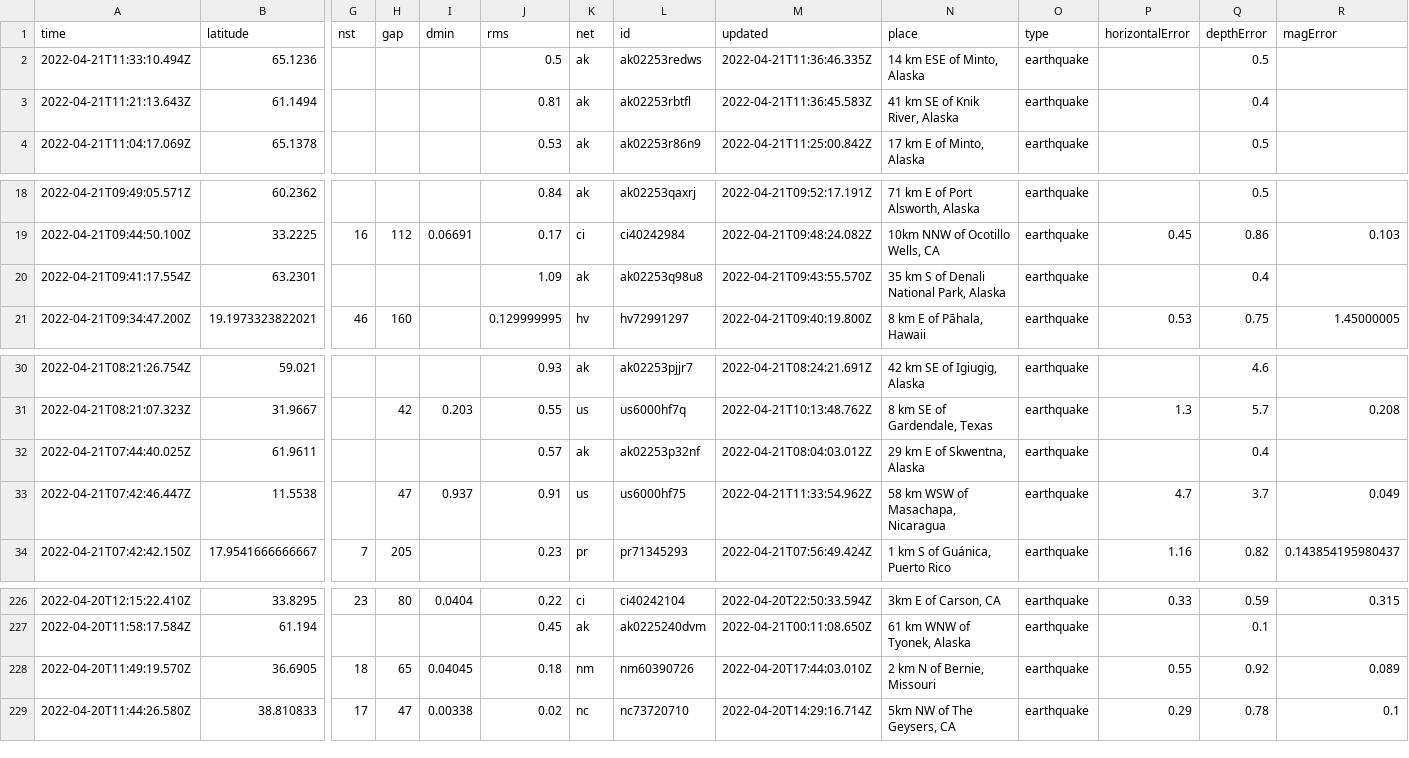
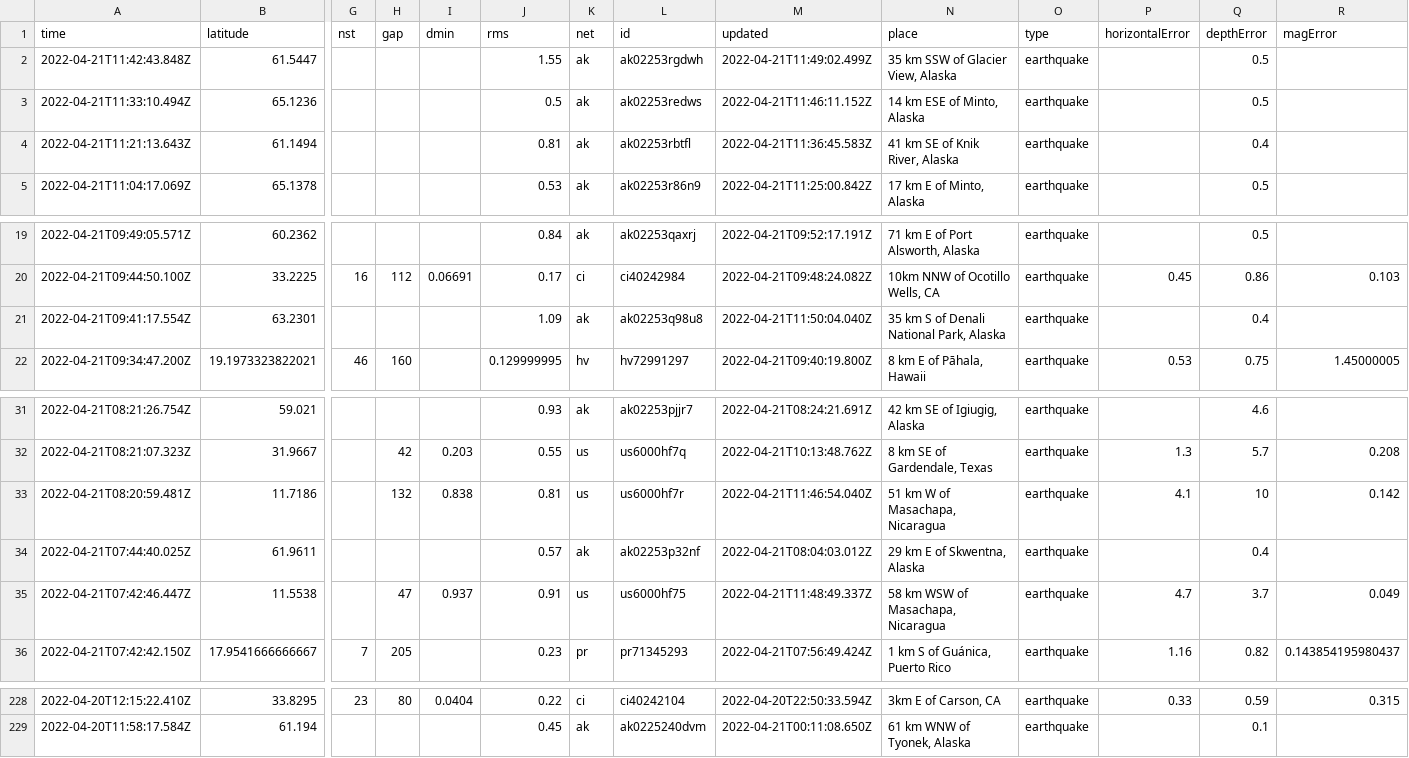
Before and after one commit to layurs/nicar22-githubaction, a CSV file: usgs_current.csv, drawn as a sheet; only a part is shown, gaps mark what is left out; removed rows and columns are numbered as before the commit, all else as after; rows hold the shown columns only; the diff names each change by its address in the sheet, - before the commit and + after, or states it on an @@ line.

```diff
--- a/usgs_current.csv
+++ b/usgs_current.csv
+row 2: 2022-04-21T11:42:43.848Z | 61.5447 |  |  |  | 1.55 | ak | ak02253rgdwh | 2022-04-21T11:49:02.499Z | 35 km SSW of Glacier View, Alaska | earthquake |  | 0.5
-M3 (updated): 2022-04-21T11:36:46.335Z
+M3 (updated): 2022-04-21T11:46:11.152Z
-M21 (updated): 2022-04-21T09:43:55.570Z
+M21 (updated): 2022-04-21T11:50:04.040Z
+row 33: 2022-04-21T08:20:59.481Z | 11.7186 |  | 132 | 0.838 | 0.81 | us | us6000hf7r | 2022-04-21T11:46:54.040Z | 51 km W of Masachapa, Nicaragua | earthquake | 4.1 | 10 | 0.142
-M35 (updated): 2022-04-21T11:33:54.962Z
+M35 (updated): 2022-04-21T11:48:49.337Z
-row 228: 2022-04-20T11:49:19.570Z | 36.6905 | 18 | 65 | 0.04045 | 0.18 | nm | nm60390726 | 2022-04-20T17:44:03.010Z | 2 km N of Bernie, Missouri | earthquake | 0.55 | 0.92 | 0.089
-row 229: 2022-04-20T11:44:26.580Z | 38.810833 | 17 | 47 | 0.00338 | 0.02 | nc | nc73720710 | 2022-04-20T14:29:16.714Z | 5km NW of The Geysers, CA | earthquake | 0.29 | 0.78 | 0.1
```
Also changed, not shown: 1 other file.
